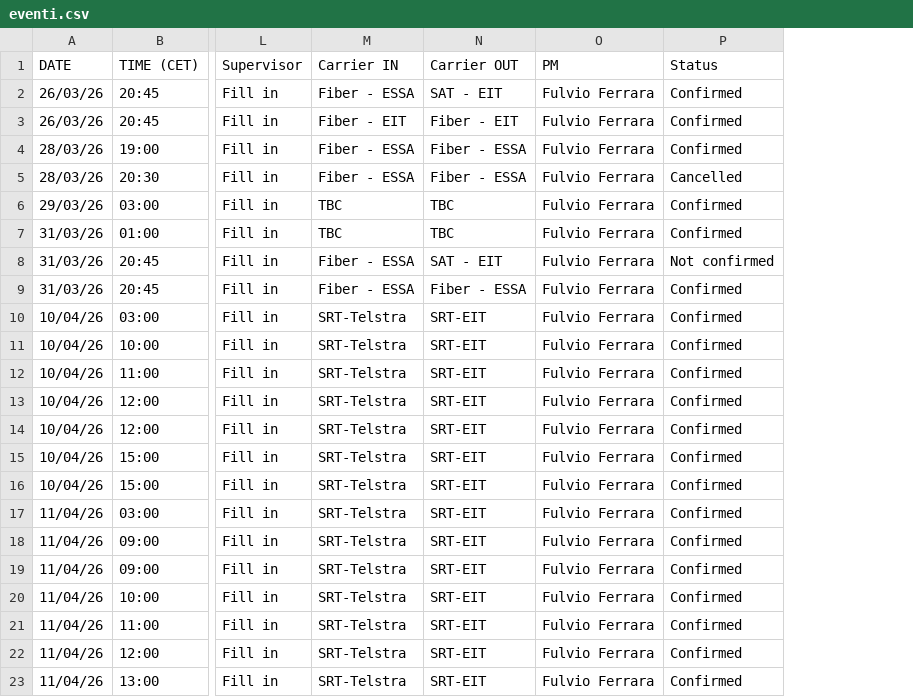
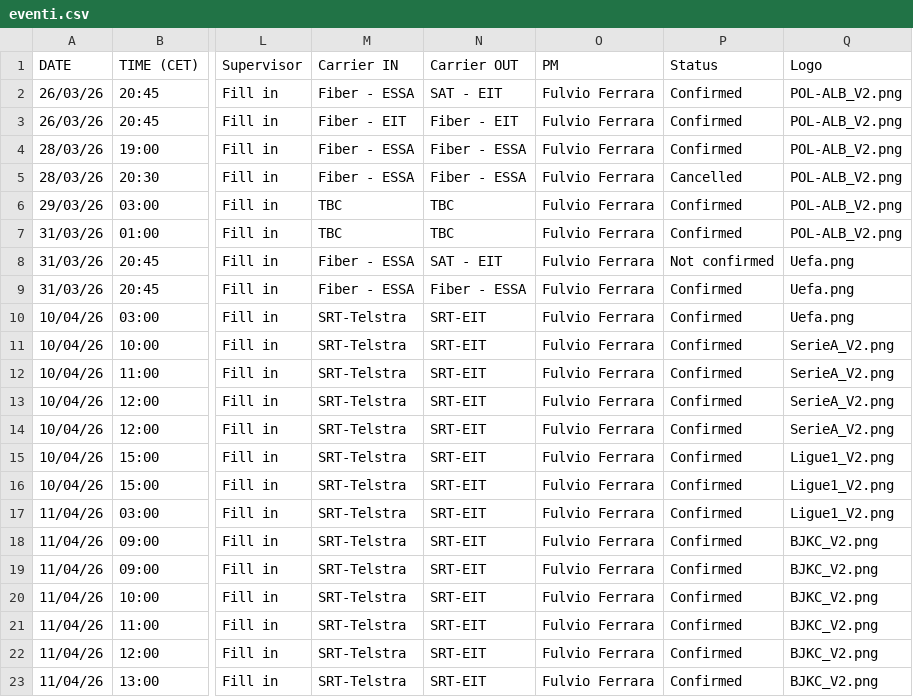
Before and after one commit to fulvioferrara1984-hub/TGISport_Dashboard, a CSV file: eventi.csv, drawn as a sheet; only a part is shown, gaps mark what is left out; the diff names each change by its address in the sheet, - before the commit and + after, or states it on an @@ line.

Commit message:
Update eventi.csv

```diff
--- a/eventi.csv
+++ b/eventi.csv
+column Q (Logo), rows 2-23: POL-ALB_V2.png | POL-ALB_V2.png | POL-ALB_V2.png | POL-ALB_V2.png | POL-ALB_V2.png | POL-ALB_V2.png | Uefa.png | Uefa.png | Uefa.png | SerieA_V2.png | SerieA_V2.png | SerieA_V2.png | SerieA_V2.png | Ligue1_V2.png | Ligue1_V2.png | Ligue1_V2.png | BJKC_V2.png | BJKC_V2.png | BJKC_V2.png | BJKC_V2.png | BJKC_V2.png | BJKC_V2.png
```
